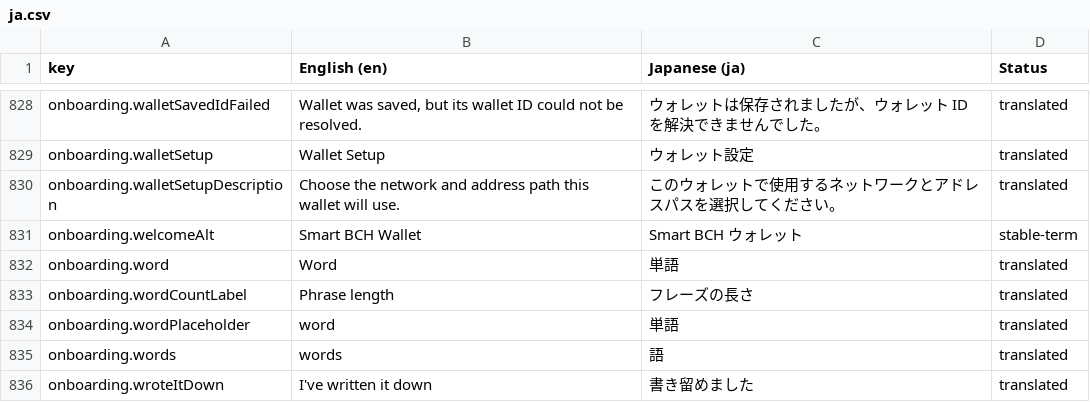
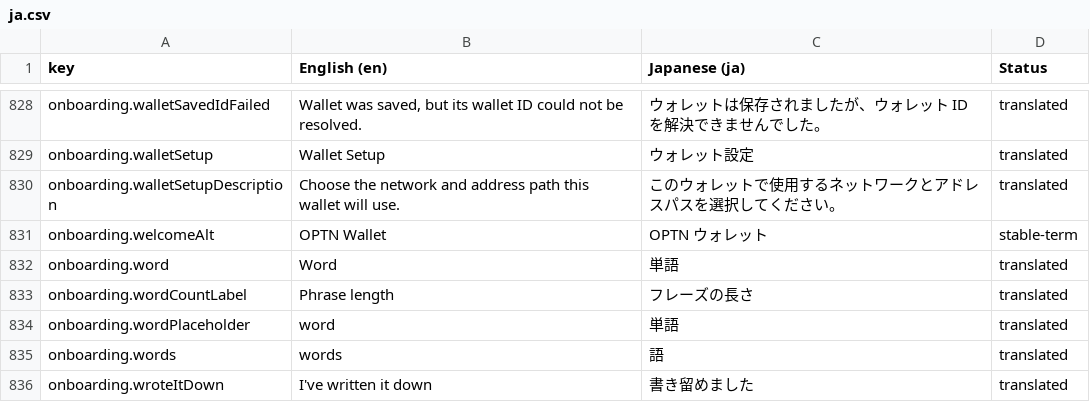
Before and after one commit to OPTNLabs/OPTNWallet, a CSV file: docs/translations/ja.csv, drawn as a sheet; only a part is shown, gaps mark what is left out.

```diff
--- a/docs/translations/ja.csv
+++ b/docs/translations/ja.csv
@@ -830,3 +830,3 @@
 "onboarding.walletSetupDescription","Choose the network and address path this wallet will use.","このウォレットで使用するネットワークとアドレスパスを選択してください。","translated"
-"onboarding.welcomeAlt","Smart BCH Wallet","Smart BCH ウォレット","stable-term"
+"onboarding.welcomeAlt","OPTN Wallet","OPTN ウォレット","stable-term"
 "onboarding.word","Word","単語","translated"
```
Also changed, not shown: docs/translations/ar.csv, docs/translations/es.csv, 41 other files.
